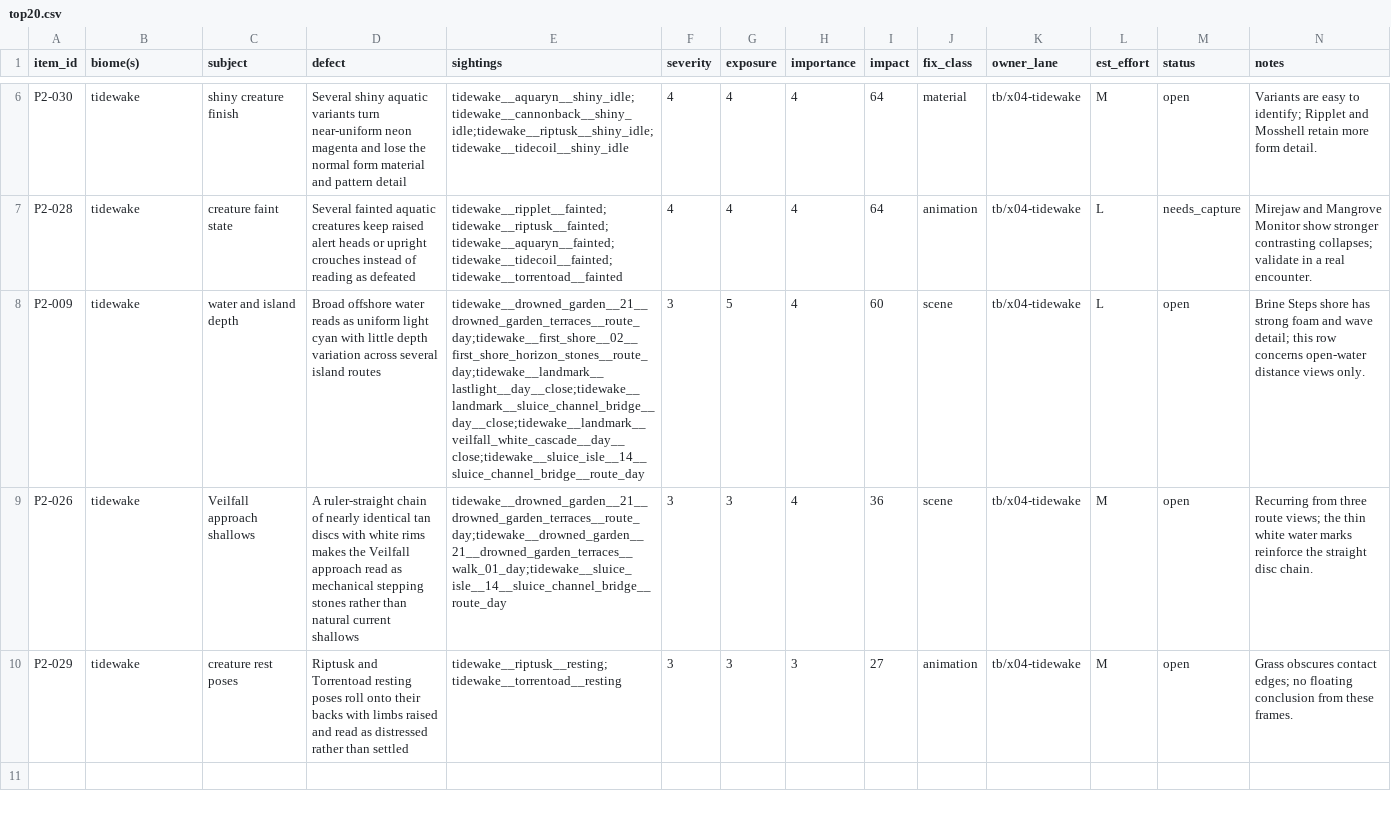
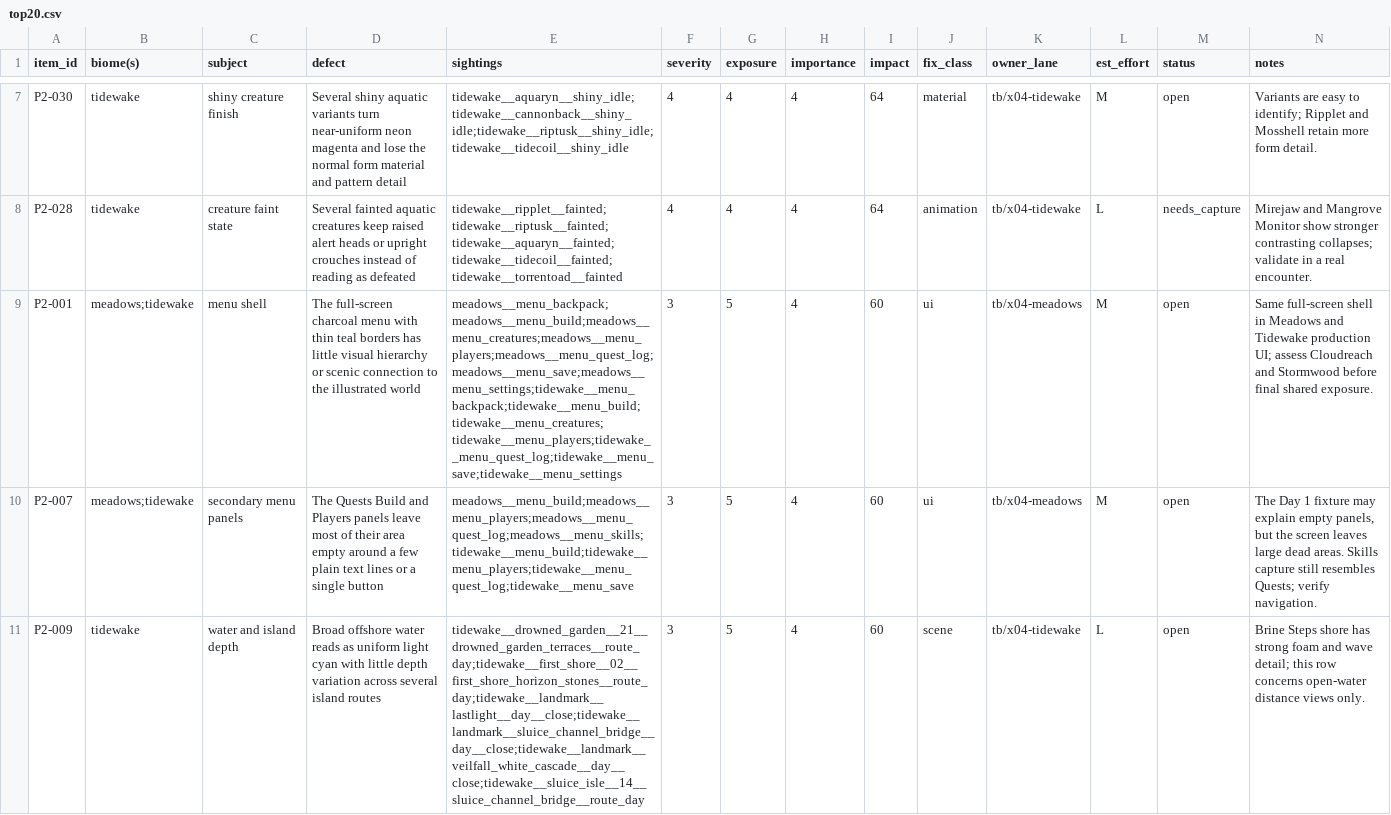
Before and after one commit to MJohnsonWellabe/Tetherbound, a CSV file: ralph/reports/VISUAL/phase2/tidewake/top20.csv, drawn as a sheet; only a part is shown, gaps mark what is left out; the shorter side is filled out with more unchanged rows; the diff covers the shown part only; the diff names each change by its address in the sheet, - before the commit and + after, or states it on an @@ line.

Commit message:
Merge shared Meadows and Tidewake UI defects

```diff
--- a/ralph/reports/VISUAL/phase2/tidewake/top20.csv
+++ b/ralph/reports/VISUAL/phase2/tidewake/top20.csv
+row 9: P2-001 | meadows;tidewake | menu shell | The full-screen charcoal menu with thin teal borders has little visual hierarchy or scenic connection to the illustrated world | meadows__menu_backpack;meadows__menu_build;meadows__menu_creatures;meadows__menu_players;meadows__menu_quest_log;meadows__menu_save;meadows__menu_settings;tidewake__menu_backpack;tidewake__menu_build;tidewake__menu_creatures;tidewake__menu_players;tidewake__menu_quest_log;tidewake__menu_save;tidewake__menu_settings | 3 | 5 | 4 | 60 | ui | tb/x04-meadows | M | open | Same full-screen shell in Meadows and Tidewake production UI; assess Cloudreach and Stormwood before final shared exposure.
+row 10: P2-007 | meadows;tidewake | secondary menu panels | The Quests Build and Players panels leave most of their area empty around a few plain text lines or a single button | meadows__menu_build;meadows__menu_players;meadows__menu_quest_log;meadows__menu_skills;tidewake__menu_build;tidewake__menu_players;tidewake__menu_quest_log;tidewake__menu_save | 3 | 5 | 4 | 60 | ui | tb/x04-meadows | M | open | The Day 1 fixture may explain empty panels, but the screen leaves large dead areas. Skills capture still resembles Quests; verify navigation.
```
Also changed, not shown: 4 added rows elsewhere in this file, ralph/reports/VISUAL/phase2/catalog.csv, ralph/reports/VISUAL/phase2/meadows/top20.csv.
